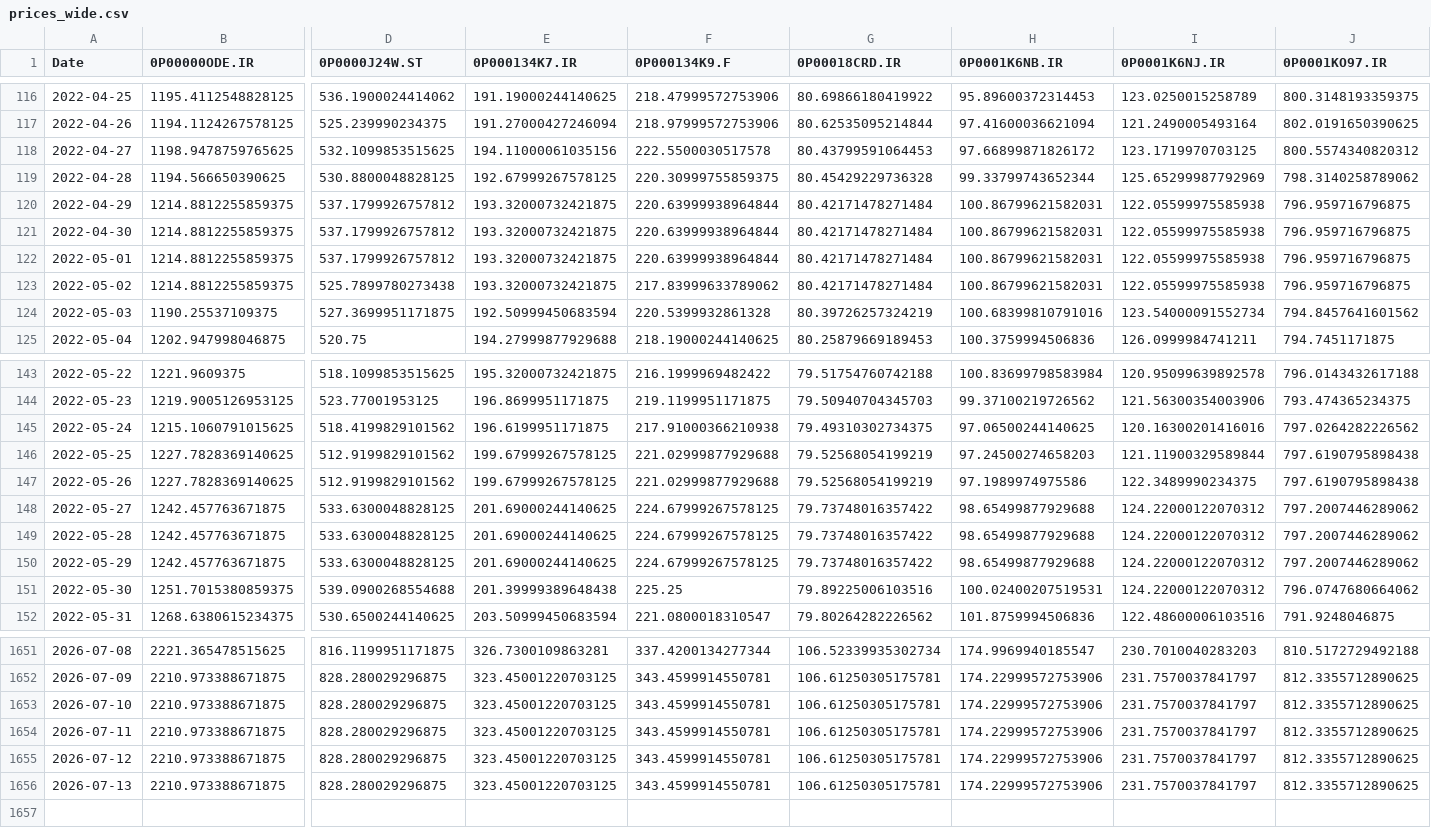
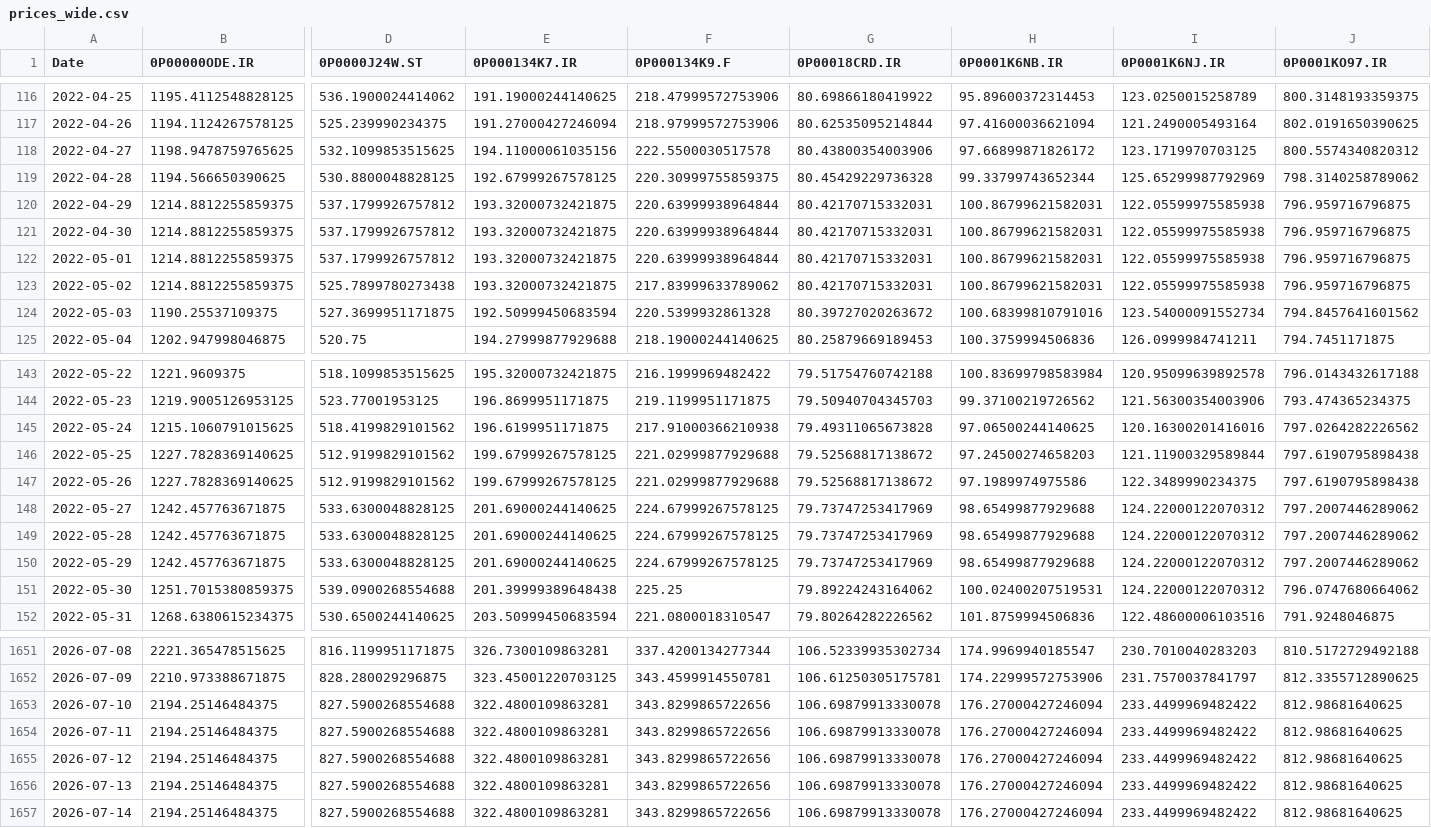
Before and after one commit to waleed3011/finance-data-collector, a CSV file: data/prices_wide.csv, drawn as a sheet; only a part is shown, gaps mark what is left out; removed rows and columns are numbered as before the commit, all else as after; rows hold the shown columns only; the diff covers the shown part only; the diff names each change by its address in the sheet, - before the commit and + after, or states it on an @@ line.

```diff
--- a/data/prices_wide.csv
+++ b/data/prices_wide.csv
-G118 (0P00018CRD.IR): 80.43799591064453
+G118 (0P00018CRD.IR): 80.43800354003906
-G120:G123 (0P00018CRD.IR): 80.42171478271484
+G120:G123 (0P00018CRD.IR): 80.42170715332031
-G124 (0P00018CRD.IR): 80.39726257324219
+G124 (0P00018CRD.IR): 80.39727020263672
-G145 (0P00018CRD.IR): 79.49310302734375
+G145 (0P00018CRD.IR): 79.49311065673828
-G146:G147 (0P00018CRD.IR): 79.52568054199219
+G146:G147 (0P00018CRD.IR): 79.52568817138672
-G148:G150 (0P00018CRD.IR): 79.73748016357422
+G148:G150 (0P00018CRD.IR): 79.73747253417969
-G151 (0P00018CRD.IR): 79.89225006103516
+G151 (0P00018CRD.IR): 79.89224243164062
-B1653:B1655 (0P00000ODE.IR): 2210.973388671875
+B1653:B1655 (0P00000ODE.IR): 2194.25146484375
-D1653:D1655 (0P0000J24W.ST): 828.280029296875
+D1653:D1655 (0P0000J24W.ST): 827.5900268554688
-E1653:E1655 (0P000134K7.IR): 323.45001220703125
+E1653:E1655 (0P000134K7.IR): 322.4800109863281
-F1653:F1655 (0P000134K9.F): 343.4599914550781
+F1653:F1655 (0P000134K9.F): 343.8299865722656
-G1653:G1655 (0P00018CRD.IR): 106.61250305175781
+G1653:G1655 (0P00018CRD.IR): 106.69879913330078
-H1653:H1655 (0P0001K6NB.IR): 174.22999572753906
+H1653:H1655 (0P0001K6NB.IR): 176.27000427246094
-I1653:I1655 (0P0001K6NJ.IR): 231.7570037841797
+I1653:I1655 (0P0001K6NJ.IR): 233.4499969482422
-J1653:J1655 (0P0001KO97.IR): 812.3355712890625
+J1653:J1655 (0P0001KO97.IR): 812.98681640625
-row 1656: 2026-07-13 | 2210.973388671875 | 828.280029296875 | 323.45001220703125 | 343.4599914550781 | 106.61250305175781 | 174.22999572753906 | 231.7570037841797 | 812.3355712890625
+row 1656: 2026-07-13 | 2194.25146484375 | 827.5900268554688 | 322.4800109863281 | 343.8299865722656 | 106.69879913330078 | 176.27000427246094 | 233.4499969482422 | 812.98681640625
+row 1657: 2026-07-14 | 2194.25146484375 | 827.5900268554688 | 322.4800109863281 | 343.8299865722656 | 106.69879913330078 | 176.27000427246094 | 233.4499969482422 | 812.98681640625
```
Also changed, not shown: 95 edited cells elsewhere in this file, 1 other file.
